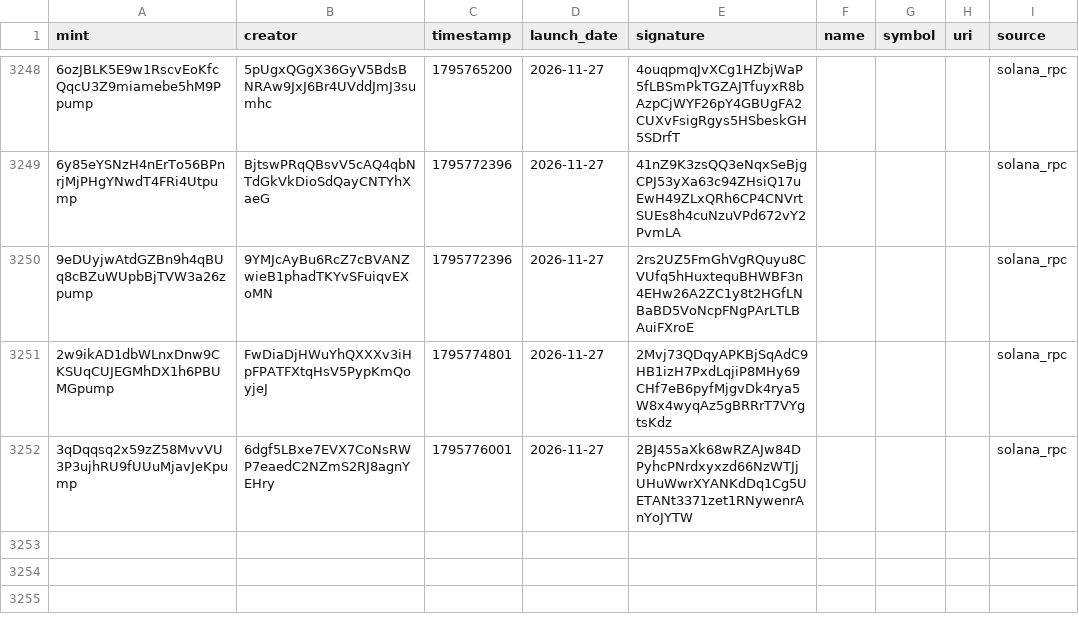
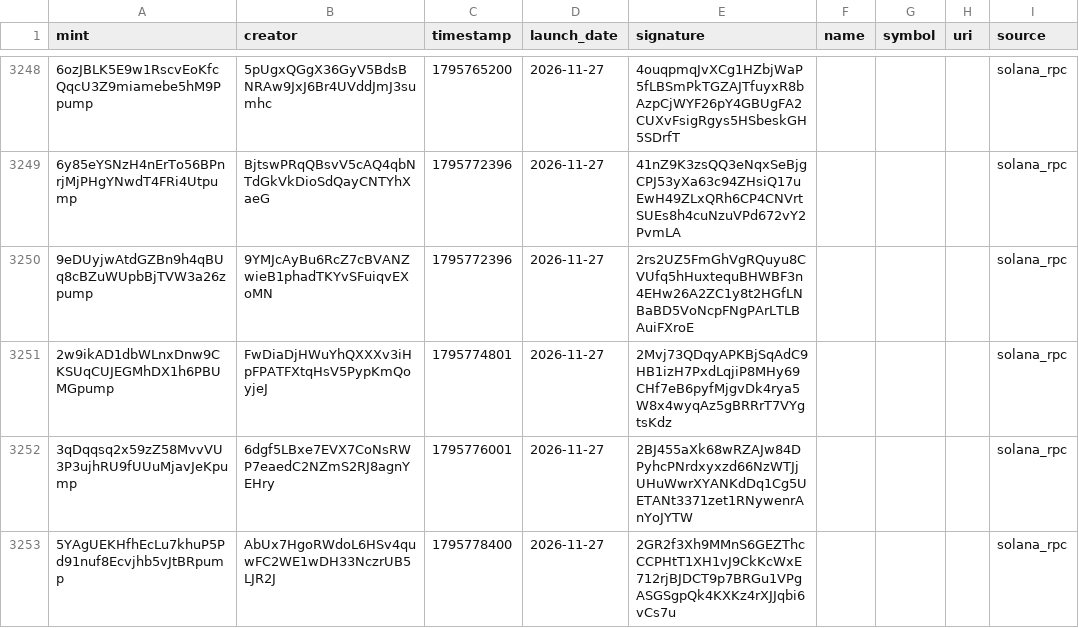
Before and after one commit to 01tsos/pumpfun-data, a CSV file: data/launches.csv, drawn as a sheet; only a part is shown, gaps mark what is left out; the diff names each change by its address in the sheet, - before the commit and + after, or states it on an @@ line.

Commit message:
Auto-update launches

```diff
--- a/data/launches.csv
+++ b/data/launches.csv
+row 3253: 5YAgUEKHfhEcLu7khuP5Pd91nuf8Ecvjhb5vJtBRpump | AbUx7HgoRWdoL6HSv4quwFC2WE1wDH33NczrUB5LJR2J | 1795778400 | 2026-11-27 | 2GR2f3Xh9MMnS6GEZThcCCPHtT1XH1vJ9CkKcWxE712rjBJDCT9p7BRGu1VPgASGSgpQk4KXKz4rXJJqbi6vCs7u |  |  |  | solana_rpc
```
Also changed, not shown: 1 other file.
